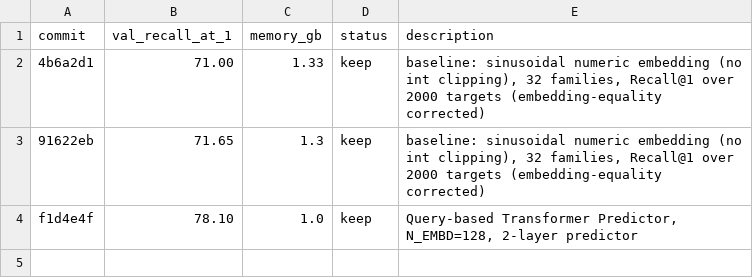
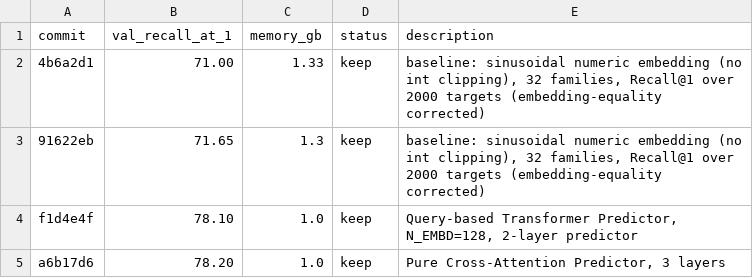
Before and after one commit to wmotte/autonanojepa, a TSV file: results_jepa.tsv, drawn as a sheet.

Commit message:
experiment: pure cross-attention predictor

```diff
--- a/results_jepa.tsv
+++ b/results_jepa.tsv
@@ -4 +4,2 @@ commit	val_recall_at_1	memory_gb	status	description
 f1d4e4f	78.10	1.0	keep	Query-based Transformer Predictor, N_EMBD=128, 2-layer predictor
+a6b17d6	78.20	1.0	keep	Pure Cross-Attention Predictor, 3 layers
```
Also changed, not shown: 1 other file.
